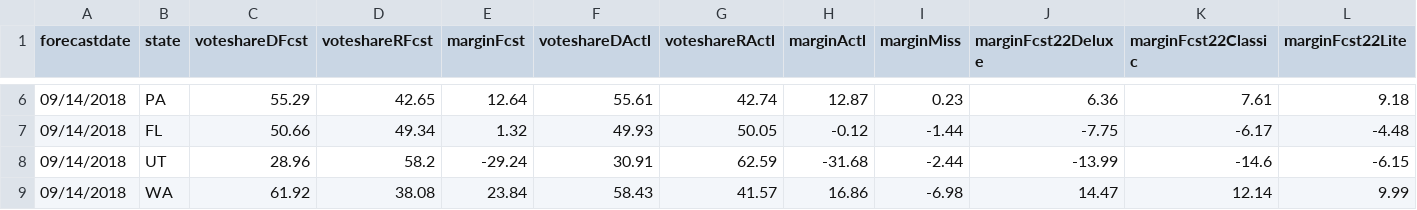
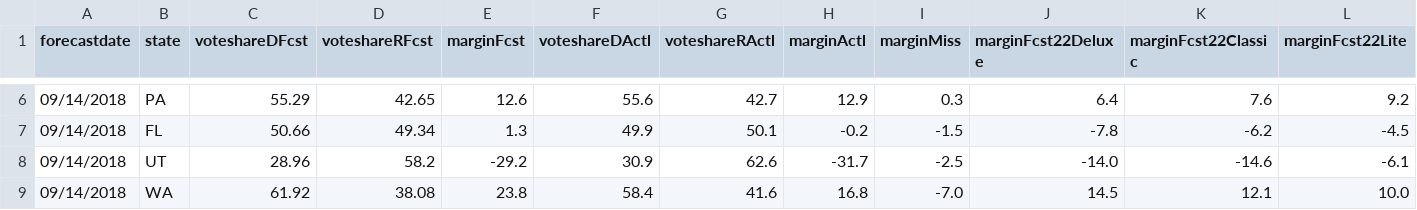
Before and after one commit to dcadata/fte2018, a CSV file: outputs/SENATE - (1) this day in 2018.csv, drawn as a sheet; only a part is shown, gaps mark what is left out; the diff covers the shown part only.

```diff
--- a/outputs/SENATE - (1) this day in 2018.csv
+++ b/outputs/SENATE - (1) this day in 2018.csv
@@ -6,4 +6,4 @@ forecastdate,state,voteshareDFcst,voteshareRFcst,marginFcst,voteshareDActl,votes
-09/14/2018,PA,55.29,42.65,12.64,55.61,42.74,12.87,0.23,6.36,7.61,9.18
-09/14/2018,FL,50.66,49.34,1.32,49.93,50.05,-0.12,-1.44,-7.75,-6.17,-4.48
-09/14/2018,UT,28.96,58.2,-29.24,30.91,62.59,-31.68,-2.44,-13.99,-14.6,-6.15
-09/14/2018,WA,61.92,38.08,23.84,58.43,41.57,16.86,-6.98,14.47,12.14,9.99
+09/14/2018,PA,55.29,42.65,12.6,55.6,42.7,12.9,0.3,6.4,7.6,9.2
+09/14/2018,FL,50.66,49.34,1.3,49.9,50.1,-0.2,-1.5,-7.8,-6.2,-4.5
+09/14/2018,UT,28.96,58.2,-29.2,30.9,62.6,-31.7,-2.5,-14.0,-14.6,-6.1
+09/14/2018,WA,61.92,38.08,23.8,58.4,41.6,16.8,-7.0,14.5,12.1,10.0
```
Also changed, not shown: 165 edited cells elsewhere in this file, outputs/GOVERNORS - (1) forecast launch.csv, outputs/GOVERNORS - (2) closest to election.csv, 2 other files.
